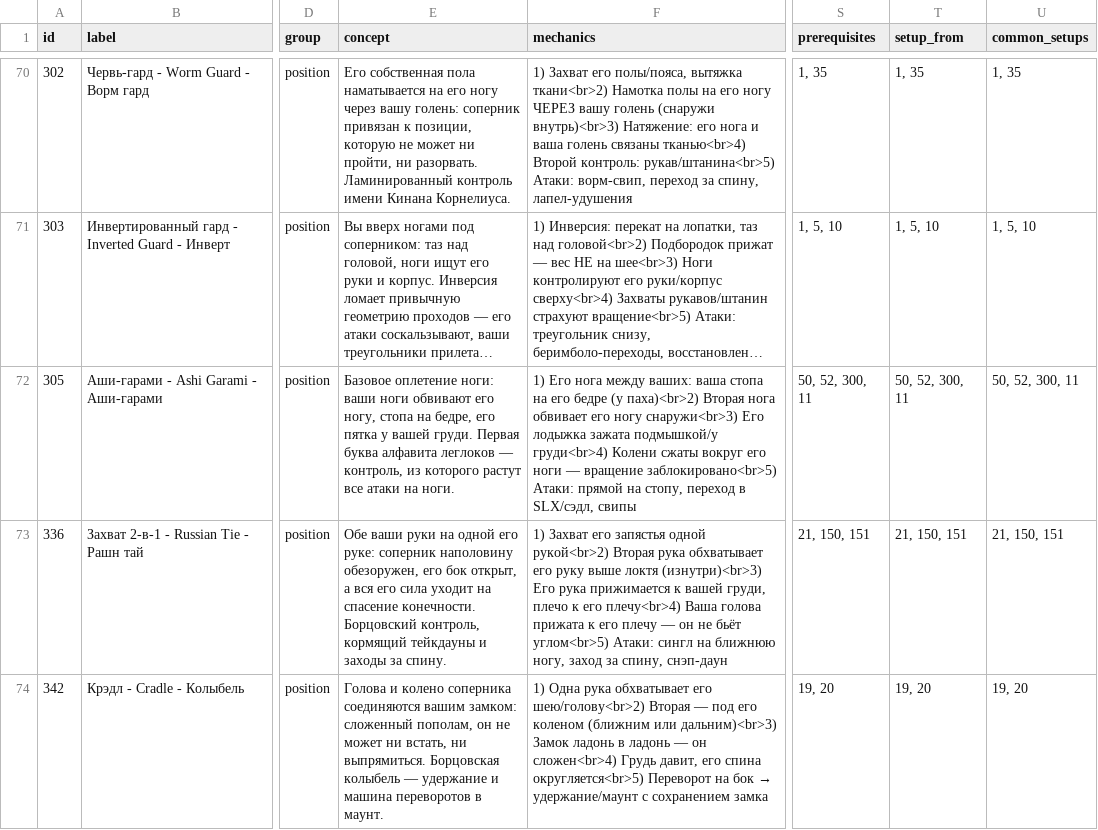
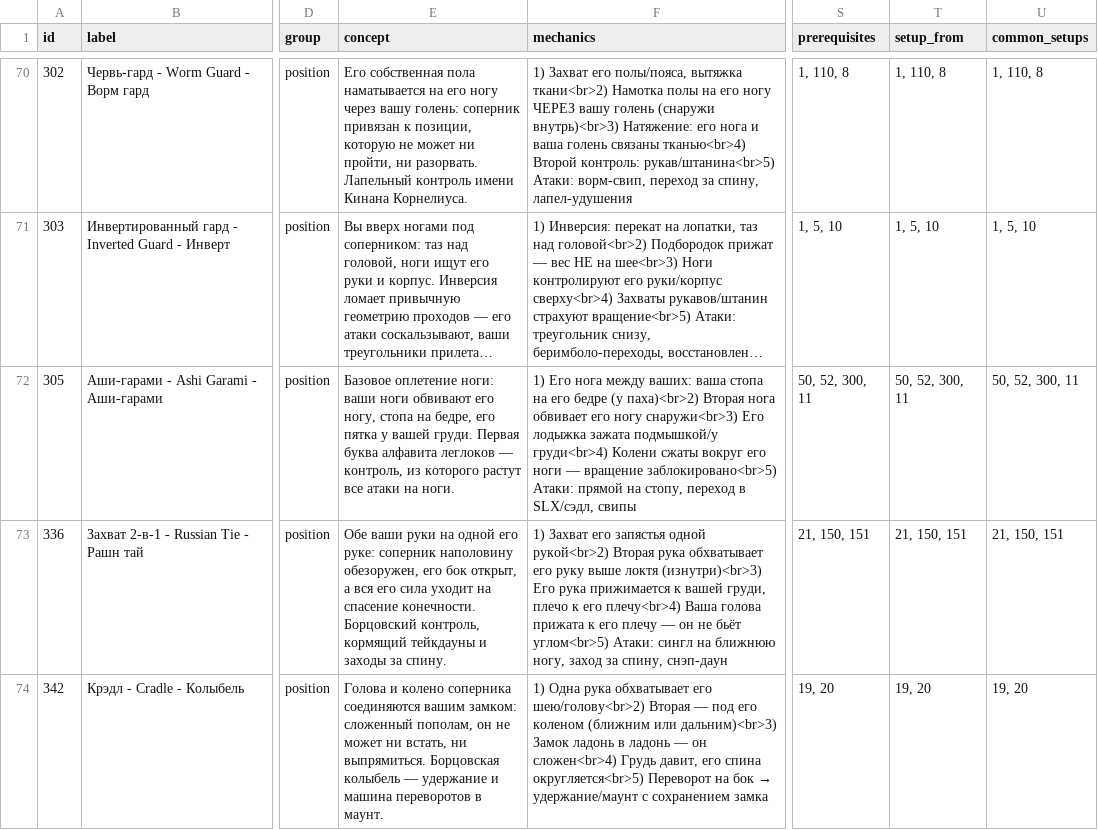
Before and after one commit to khrapovitskiyivan-lgtm/BJJ-Companion, a CSV file: data/techniques.csv, drawn as a sheet; only a part is shown, gaps mark what is left out; long unchanged cells end in …; the diff covers the shown part only; the diff names each change by its address in the sheet, - before the commit and + after, or states it on an @@ line.

```diff
--- a/data/techniques.csv
+++ b/data/techniques.csv
-E70 (concept): …ни разорвать. Ламинированный контроль имени…
+E70 (concept): …ни разорвать. Лапельный контроль имени…
-S70 (prerequisites): 1, 35
+S70 (prerequisites): 1, 110, 8
-T70 (setup_from): 1, 35
+T70 (setup_from): 1, 110, 8
-U70 (common_setups): 1, 35
+U70 (common_setups): 1, 110, 8
```
Also changed, not shown: 28 edited cells elsewhere in this file, 2 other files.
